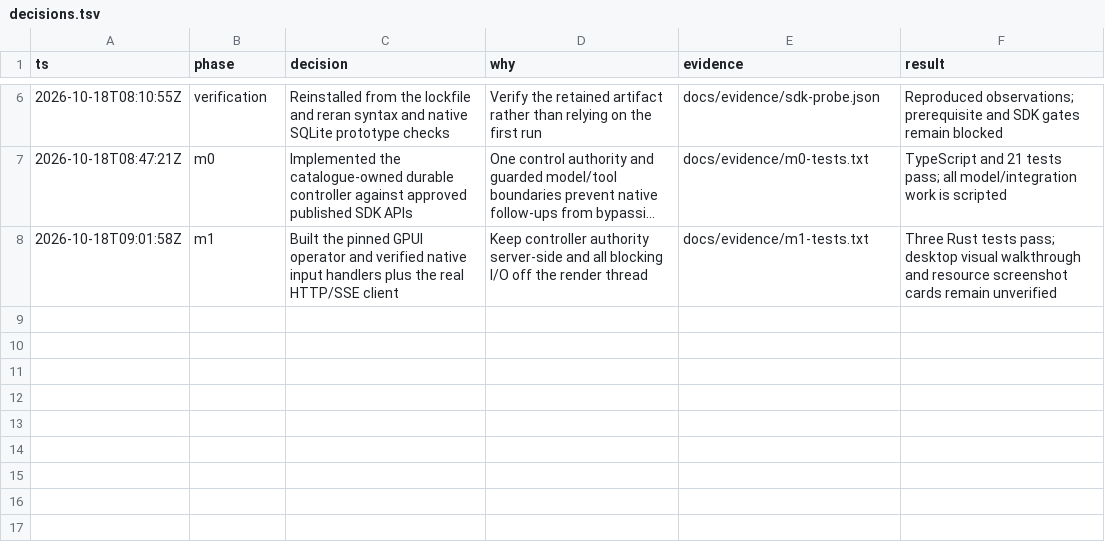
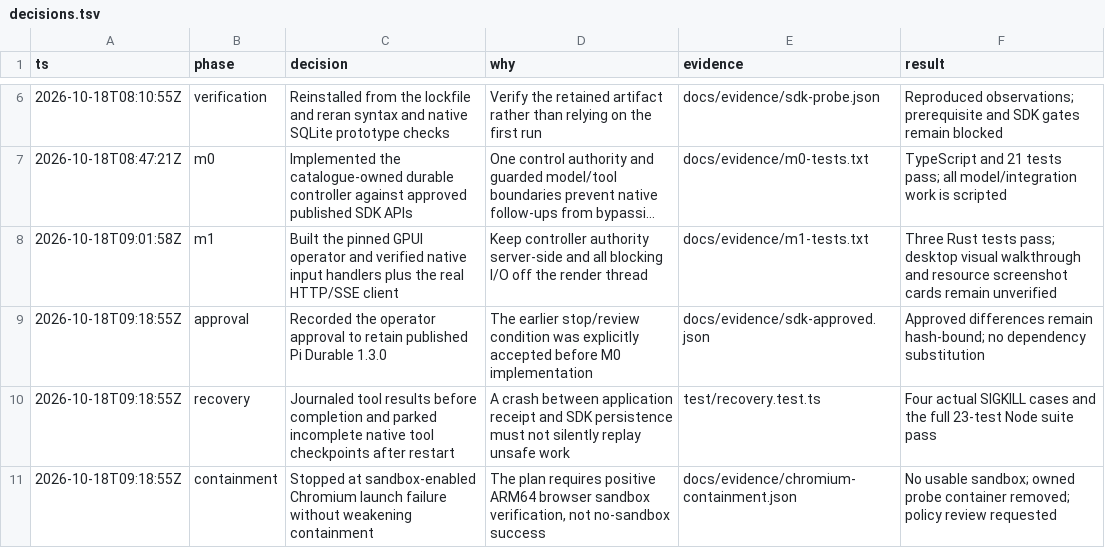
Before and after one commit to pasTa4667/eitri, a TSV file: decisions.tsv, drawn as a sheet; only a part is shown, gaps mark what is left out; long unchanged cells end in …; the diff names each change by its address in the sheet, - before the commit and + after, or states it on an @@ line.

Commit message:
Harden recovery boundaries and record blocked sandbox containment probe

```diff
--- a/decisions.tsv
+++ b/decisions.tsv
+row 9: 2026-10-18T09:18:55Z | approval | Recorded the operator approval to retain published Pi Durable 1.3.0 | The earlier stop/review condition was explicitly accepted before M0 implementation | docs/evidence/sdk-approved.json | Approved differences remain hash-bound; no dependency substitution
+row 10: 2026-10-18T09:18:55Z | recovery | Journaled tool results before completion and parked incomplete native tool checkpoints after restart | A crash between application receipt and SDK persistence must not silently replay unsafe work | test/recovery.test.ts | Four actual SIGKILL cases and the full 23-test Node suite pass
+row 11: 2026-10-18T09:18:55Z | containment | Stopped at sandbox-enabled Chromium launch failure without weakening containment | The plan requires positive ARM64 browser sandbox verification, not no-sandbox success | docs/evidence/chromium-containment.json | No usable sandbox; owned probe container removed; policy review requested
```
Also changed, not shown: 21 other files.
